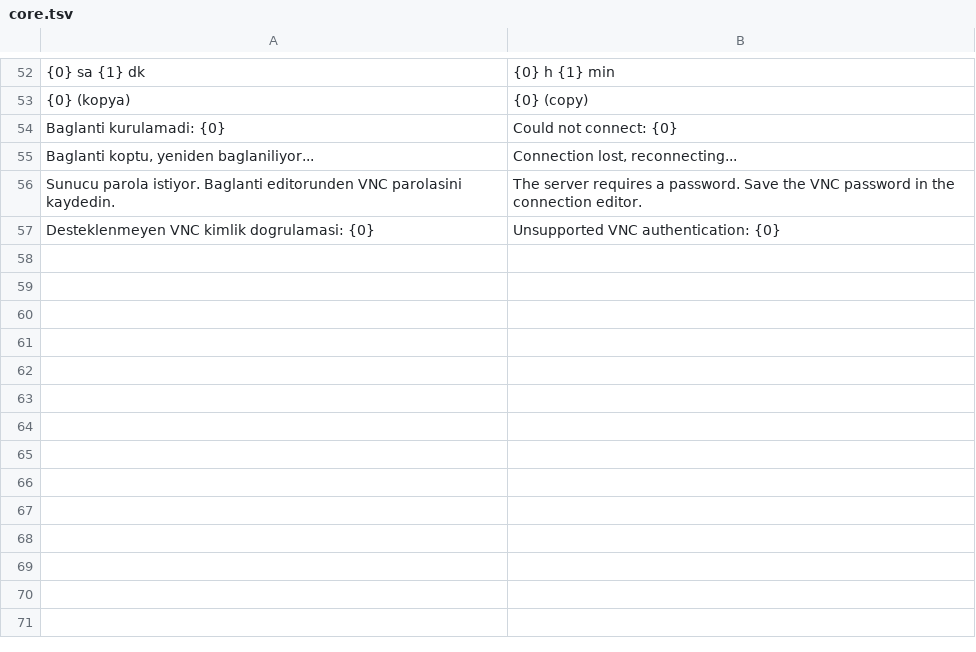
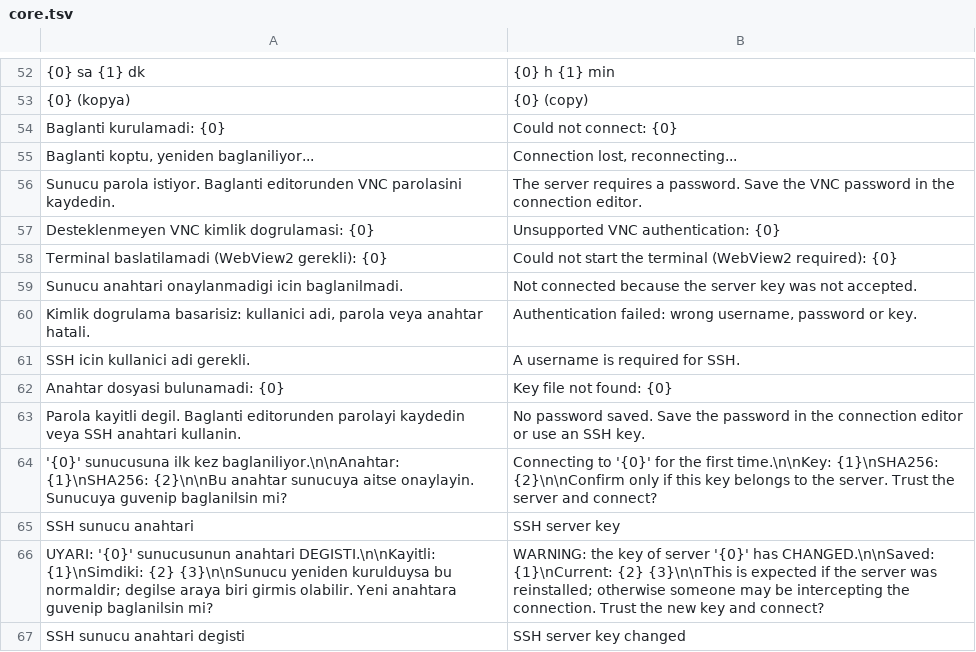
Before and after one commit to blnahmt/hostdeck, a TSV file: src/RdpManager/Localization/en/core.tsv, drawn as a sheet; only a part is shown, gaps mark what is left out; the diff names each change by its address in the sheet, - before the commit and + after, or states it on an @@ line.

Commit message:
SSH: uygulama sekmesinde terminal, parola/anahtar girisi, RDP/VNC/SSH sekmeleri
- SSH artik Windows Terminal yerine kendi sekmesinde acilir: baglanti SSH.NET,
  terminal WebView2 + xterm.js (yerel dosyalar, CSP ile kisitli sayfa).
- Parola, keyboard-interactive veya ozel anahtar dosyasiyla giris; anahtar
  parolasi da DPAPI ile saklanir.
- Sunucu anahtari ilk kullanimda onaylatilir, degisirse uyarilir; reddedilince
  kimlik bilgisi gonderilmez. Yavas onayda zaman asimi olursa bir kez yeniden
  denenir; SSH.NET'in anahtar reddinde takilmasina karsi beklemeyi birakir.
- Cikti okuma dongusuyle alinir: ilk giris mesaji kaybolmaz, tampon birikmez.
- Editorde protokol secimi ustte RDP/VNC/SSH sekmeleri; SSH giris alanlari.
- SshLauncher (Windows Terminal) ve testleri kaldirildi.

```diff
--- a/src/RdpManager/Localization/en/core.tsv
+++ b/src/RdpManager/Localization/en/core.tsv
+row 58: Terminal baslatilamadi (WebView2 gerekli): {0} | Could not start the terminal (WebView2 required): {0}
+row 59: Sunucu anahtari onaylanmadigi icin baglanilmadi. | Not connected because the server key was not accepted.
+row 60: Kimlik dogrulama basarisiz: kullanici adi, parola veya anahtar hatali. | Authentication failed: wrong username, password or key.
+row 61: SSH icin kullanici adi gerekli. | A username is required for SSH.
+row 62: Anahtar dosyasi bulunamadi: {0} | Key file not found: {0}
+row 63: Parola kayitli degil. Baglanti editorunden parolayi kaydedin veya SSH anahtari kullanin. | No password saved. Save the password in the connection editor or use an SSH key.
+row 64: '{0}' sunucusuna ilk kez baglaniliyor.\n\nAnahtar: {1}\nSHA256: {2}\n\nBu anahtar sunucuya aitse onaylayin. Sunucuya guvenip baglanilsin mi? | Connecting to '{0}' for the first time.\n\nKey: {1}\nSHA256: {2}\n\nConfirm only if this key belongs to the server. Trust the server and connect?
+row 65: SSH sunucu anahtari | SSH server key
+row 66: UYARI: '{0}' sunucusunun anahtari DEGISTI.\n\nKayitli: {1}\nSimdiki: {2} {3}\n\nSunucu yeniden kurulduysa bu normaldir; degilse araya biri girmis olabilir. Yeni anahtara guvenip baglanilsin mi? | WARNING: the key of server '{0}' has CHANGED.\n\nSaved: {1}\nCurrent: {2} {3}\n\nThis is expected if the server was reinstalled; otherwise someone may be intercepting the connection. Trust the new key and connect?
+row 67: SSH sunucu anahtari degisti | SSH server key changed
```
Also changed, not shown: src/RdpManager/Localization/en/dialogs.tsv, 17 other files.
